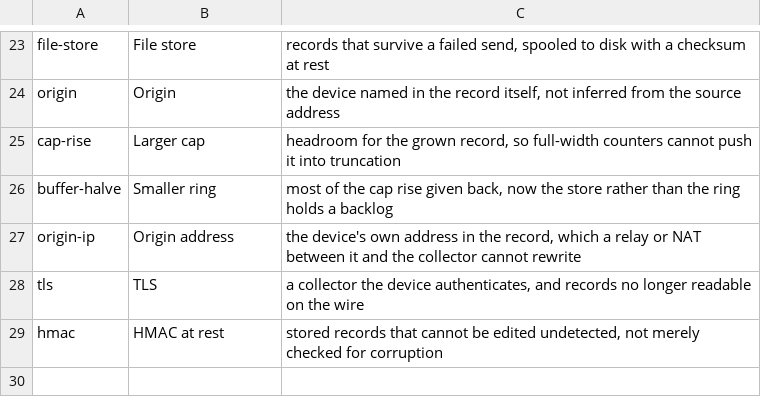
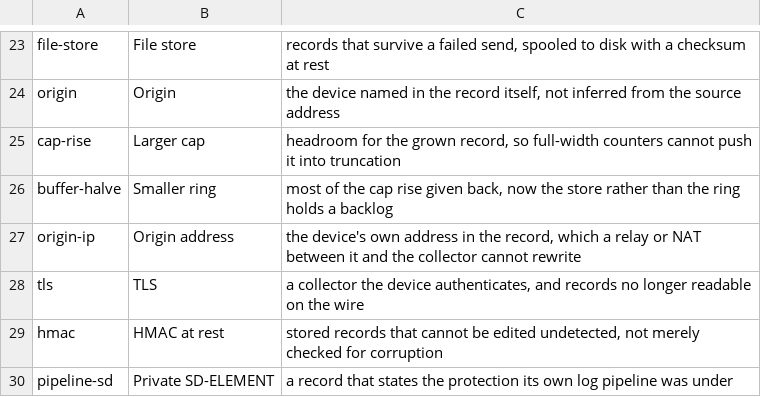
Before and after one commit to cososo-ltd/solid-syslog-example, a TSV file: measurements/stages.tsv, drawn as a sheet; only a part is shown, gaps mark what is left out.

```diff
--- a/measurements/stages.tsv
+++ b/measurements/stages.tsv
@@ -29 +29,2 @@ tls	TLS	a collector the device authenticates, and records no longer readable on
 hmac	HMAC at rest	stored records that cannot be edited undetected, not merely checked for corruption
+pipeline-sd	Private SD-ELEMENT	a record that states the protection its own log pipeline was under
```
Also changed, not shown: 8 other files.
